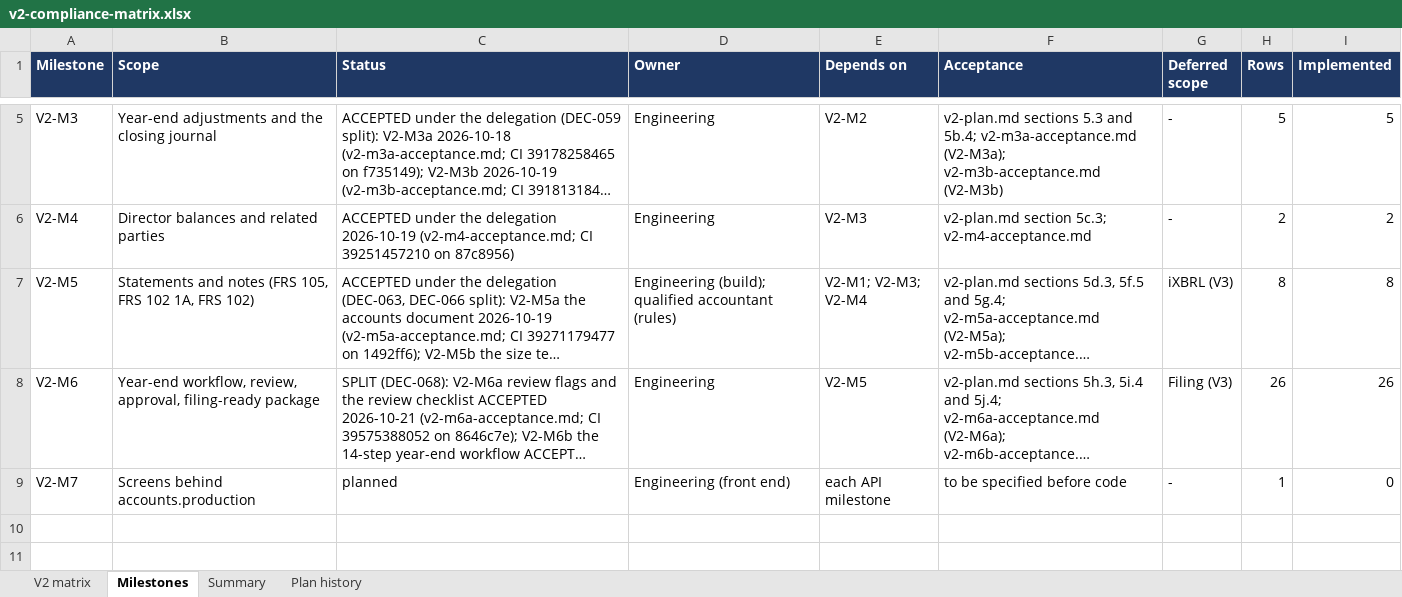
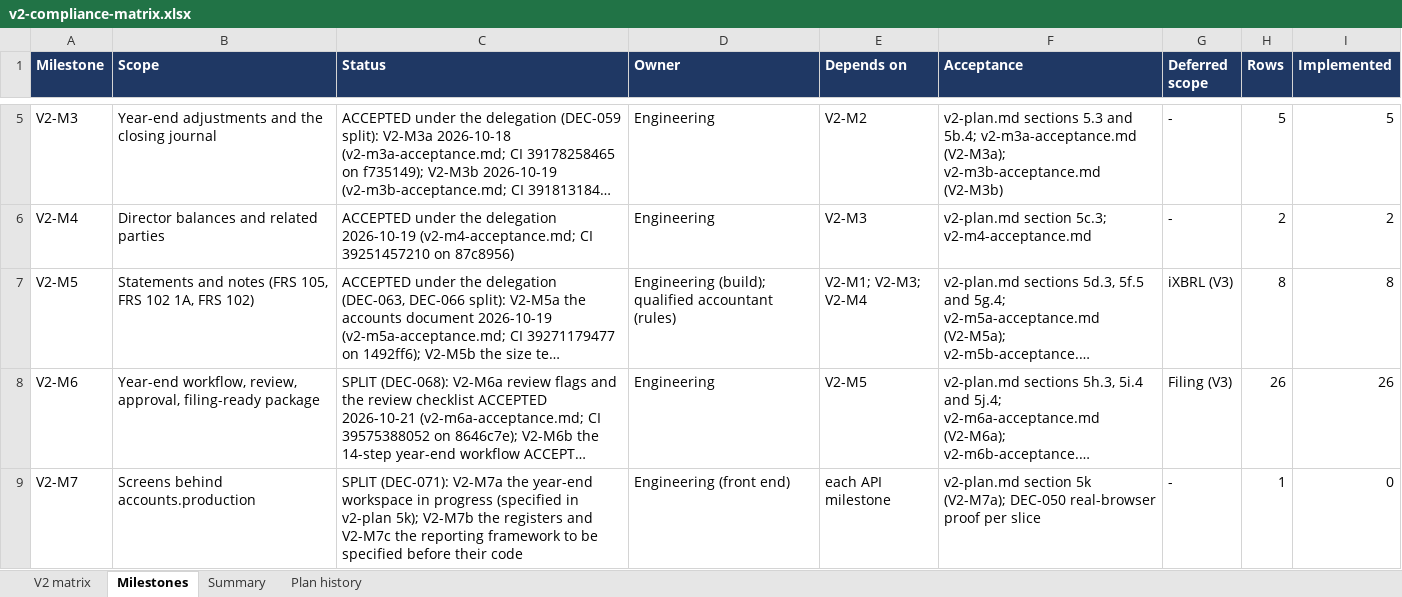
Before and after one commit to mianshoaiblhr/UK-Accounting-Platform, an Excel workbook: docs/architecture/v2-compliance-matrix.xlsx, sheet Milestones, drawn as a sheet; only a part is shown, gaps mark what is left out; long unchanged cells end in …; values as stored, in another font and other column widths than the file's, no borders; the diff names each change by its address in the sheet, - before the commit and + after, or states it on an @@ line.

```diff
--- a/docs/architecture/v2-compliance-matrix.xlsx (sheet Milestones)
+++ b/docs/architecture/v2-compliance-matrix.xlsx (sheet Milestones)
-C9 (Status): planned
+C9 (Status): SPLIT (DEC-071): V2-M7a the year-end workspace in progress (specified in v2-plan 5k); V2-M7b the registers and V2-M7c the reporting framework to be specified before their code
-F9 (Acceptance): to be specified before code
+F9 (Acceptance): v2-plan.md section 5k (V2-M7a); DEC-050 real-browser proof per slice
```
Also changed, not shown: sheet Summary, 4 other files.
